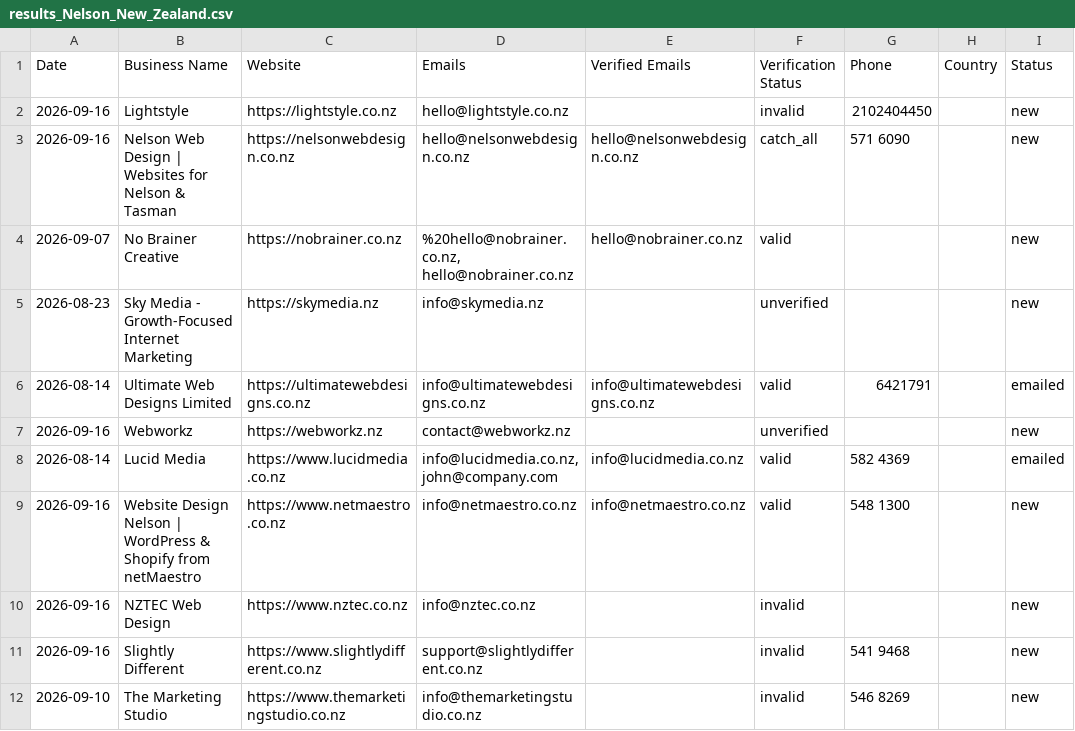
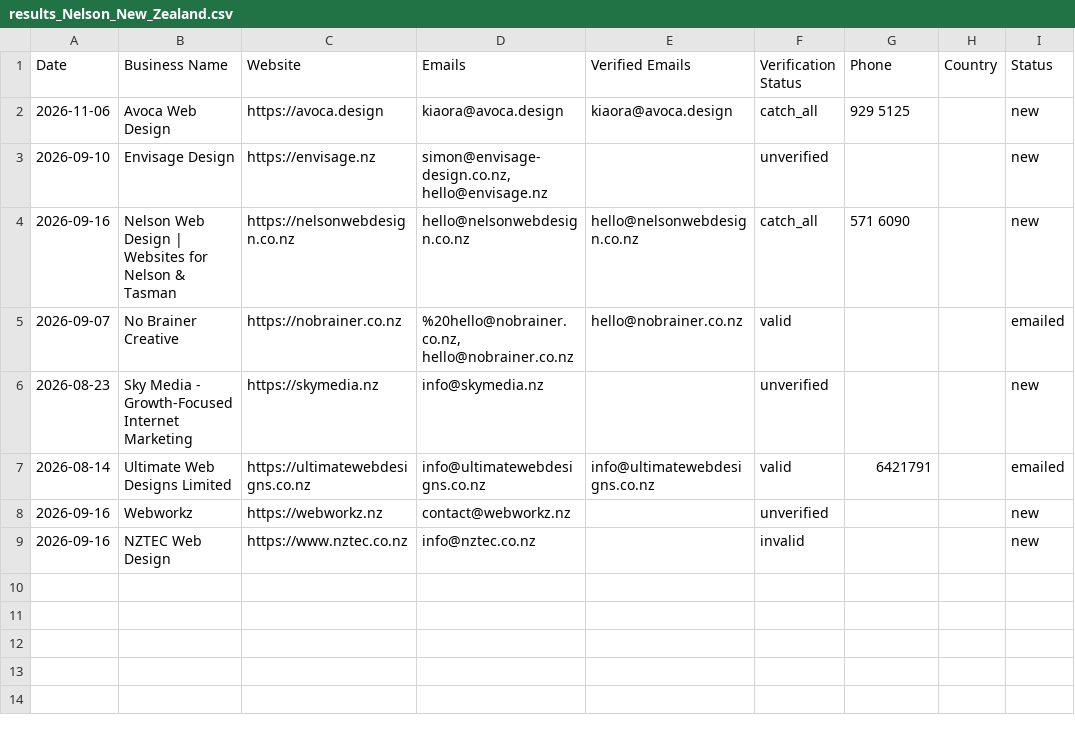
Before and after one commit to zestmastral-glitch/AI-B2B-Lead-Finder, a CSV file: data/results_Nelson_New_Zealand.csv, drawn as a sheet.

```diff
--- a/data/results_Nelson_New_Zealand.csv
+++ b/data/results_Nelson_New_Zealand.csv
@@ -1,5 +1,6 @@
 Date,Business Name,Website,Emails,Verified Emails,Verification Status,Phone,Country,Status
-2026-09-16,Lightstyle,https://lightstyle.co.nz,hello@lightstyle.co.nz,,invalid,2102404450,,new
+2026-11-06,Avoca Web Design,https://avoca.design,kiaora@avoca.design,kiaora@avoca.design,catch_all,929 5125,,new
+2026-09-10,Envisage Design,https://envisage.nz,"simon@envisage-design.co.nz, hello@envisage.nz",,unverified,,,new
 2026-09-16,Nelson Web Design | Websites for Nelson & Tasman,https://nelsonwebdesign.co.nz,hello@nelsonwebdesign.co.nz,hello@nelsonwebdesign.co.nz,catch_all,571 6090,,new
-2026-09-07,No Brainer Creative,https://nobrainer.co.nz,"%20hello@nobrainer.co.nz, hello@nobrainer.co.nz",hello@nobrainer.co.nz,valid,,,new
+2026-09-07,No Brainer Creative,https://nobrainer.co.nz,"%20hello@nobrainer.co.nz, hello@nobrainer.co.nz",hello@nobrainer.co.nz,valid,,,emailed
 2026-08-23,Sky Media - Growth-Focused Internet Marketing,https://skymedia.nz,info@skymedia.nz,,unverified,,,new
@@ -7,6 +8,2 @@ Date,Business Name,Website,Emails,Verified Emails,Verification Status,Phone,Coun
 2026-09-16,Webworkz,https://webworkz.nz,contact@webworkz.nz,,unverified,,,new
-2026-08-14,Lucid Media,https://www.lucidmedia.co.nz,"info@lucidmedia.co.nz, john@company.com",info@lucidmedia.co.nz,valid,582 4369,,emailed
-2026-09-16,Website Design Nelson | WordPress & Shopify from netMaestro,https://www.netmaestro.co.nz,info@netmaestro.co.nz,info@netmaestro.co.nz,valid,548 1300,,new
 2026-09-16,NZTEC Web Design,https://www.nztec.co.nz,info@nztec.co.nz,,invalid,,,new
-2026-09-16,Slightly Different,https://www.slightlydifferent.co.nz,support@slightlydifferent.co.nz,,invalid,541 9468,,new
-2026-09-10,The Marketing Studio,https://www.themarketingstudio.co.nz,info@themarketingstudio.co.nz,,invalid,546 8269,,new
```
Also changed, not shown: 2 other files.
